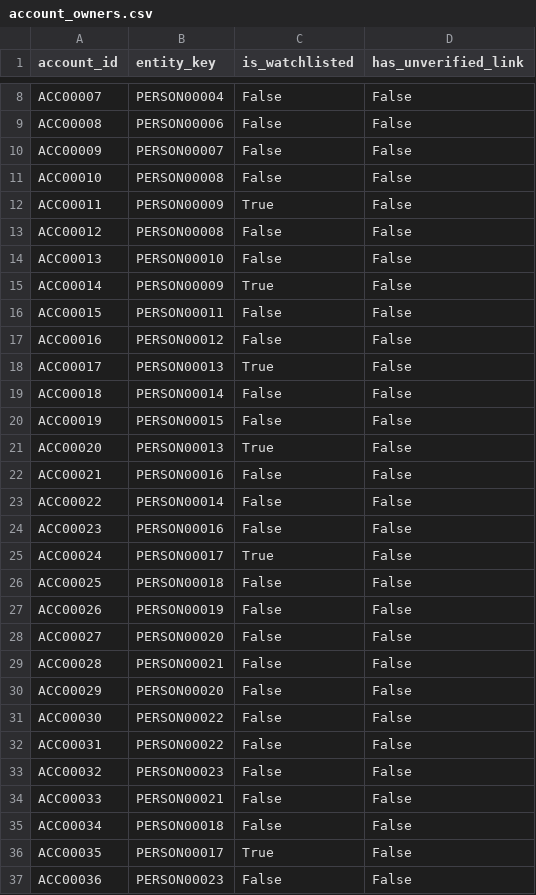
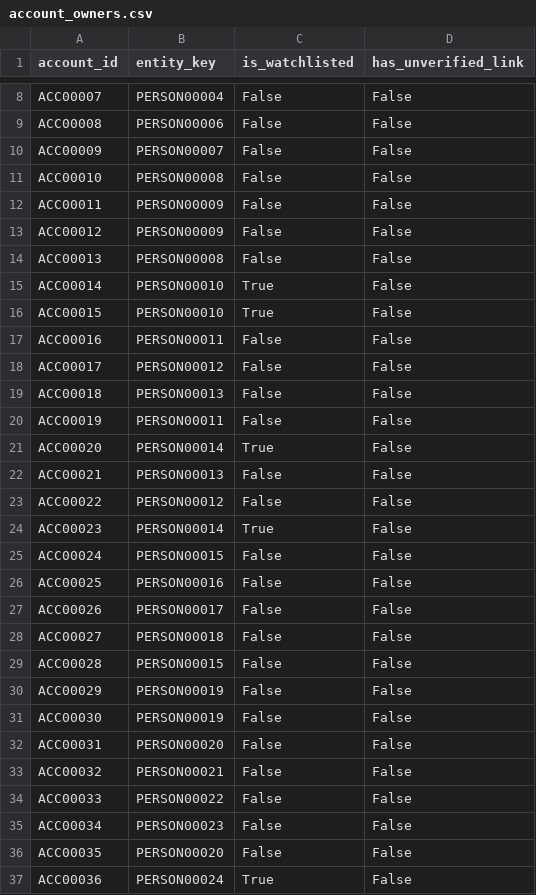
Before and after one commit to akarshncodes/chakravyuh, a CSV file: account_owners.csv, drawn as a sheet; only a part is shown, gaps mark what is left out; the diff covers the shown part only.

```diff
--- a/account_owners.csv
+++ b/account_owners.csv
@@ -11,27 +11,27 @@ ACC00009,PERSON00007,False,False
 ACC00010,PERSON00008,False,False
-ACC00011,PERSON00009,True,False
-ACC00012,PERSON00008,False,False
-ACC00013,PERSON00010,False,False
-ACC00014,PERSON00009,True,False
-ACC00015,PERSON00011,False,False
-ACC00016,PERSON00012,False,False
-ACC00017,PERSON00013,True,False
-ACC00018,PERSON00014,False,False
-ACC00019,PERSON00015,False,False
-ACC00020,PERSON00013,True,False
-ACC00021,PERSON00016,False,False
-ACC00022,PERSON00014,False,False
-ACC00023,PERSON00016,False,False
-ACC00024,PERSON00017,True,False
-ACC00025,PERSON00018,False,False
-ACC00026,PERSON00019,False,False
-ACC00027,PERSON00020,False,False
-ACC00028,PERSON00021,False,False
-ACC00029,PERSON00020,False,False
-ACC00030,PERSON00022,False,False
-ACC00031,PERSON00022,False,False
-ACC00032,PERSON00023,False,False
-ACC00033,PERSON00021,False,False
-ACC00034,PERSON00018,False,False
-ACC00035,PERSON00017,True,False
-ACC00036,PERSON00023,False,False
+ACC00011,PERSON00009,False,False
+ACC00012,PERSON00009,False,False
+ACC00013,PERSON00008,False,False
+ACC00014,PERSON00010,True,False
+ACC00015,PERSON00010,True,False
+ACC00016,PERSON00011,False,False
+ACC00017,PERSON00012,False,False
+ACC00018,PERSON00013,False,False
+ACC00019,PERSON00011,False,False
+ACC00020,PERSON00014,True,False
+ACC00021,PERSON00013,False,False
+ACC00022,PERSON00012,False,False
+ACC00023,PERSON00014,True,False
+ACC00024,PERSON00015,False,False
+ACC00025,PERSON00016,False,False
+ACC00026,PERSON00017,False,False
+ACC00027,PERSON00018,False,False
+ACC00028,PERSON00015,False,False
+ACC00029,PERSON00019,False,False
+ACC00030,PERSON00019,False,False
+ACC00031,PERSON00020,False,False
+ACC00032,PERSON00021,False,False
+ACC00033,PERSON00022,False,False
+ACC00034,PERSON00023,False,False
+ACC00035,PERSON00020,False,False
+ACC00036,PERSON00024,True,False
```
Also changed, not shown: 105 edited cells elsewhere in this file, accounts.csv, customer_records.csv, 19 other files.
